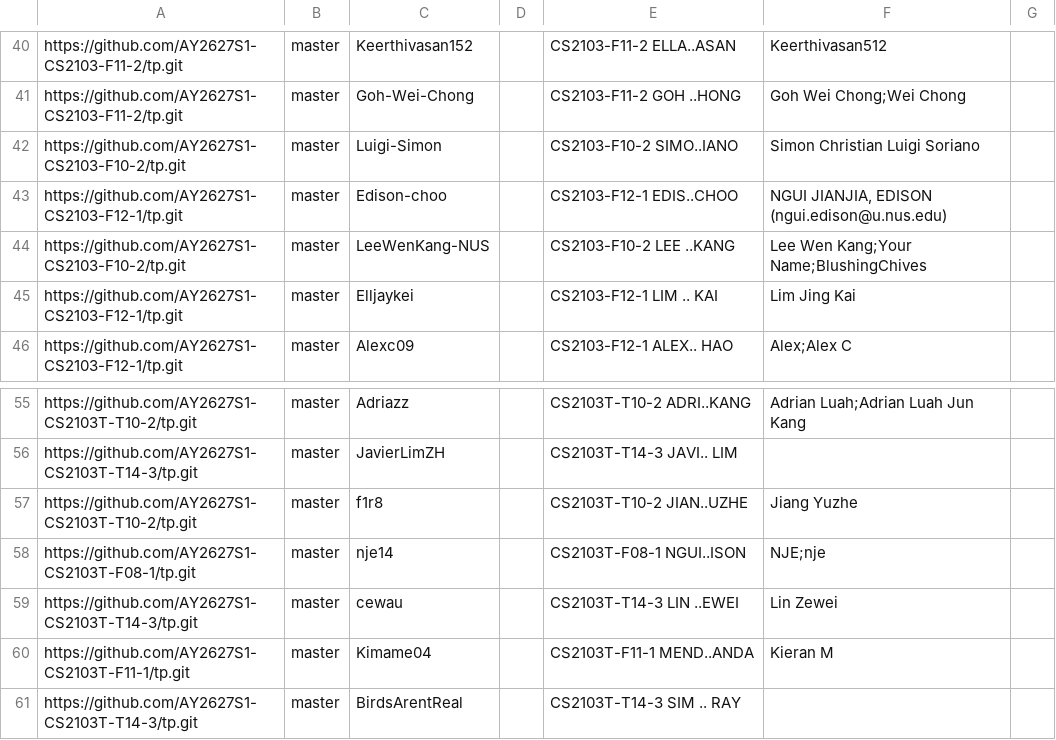
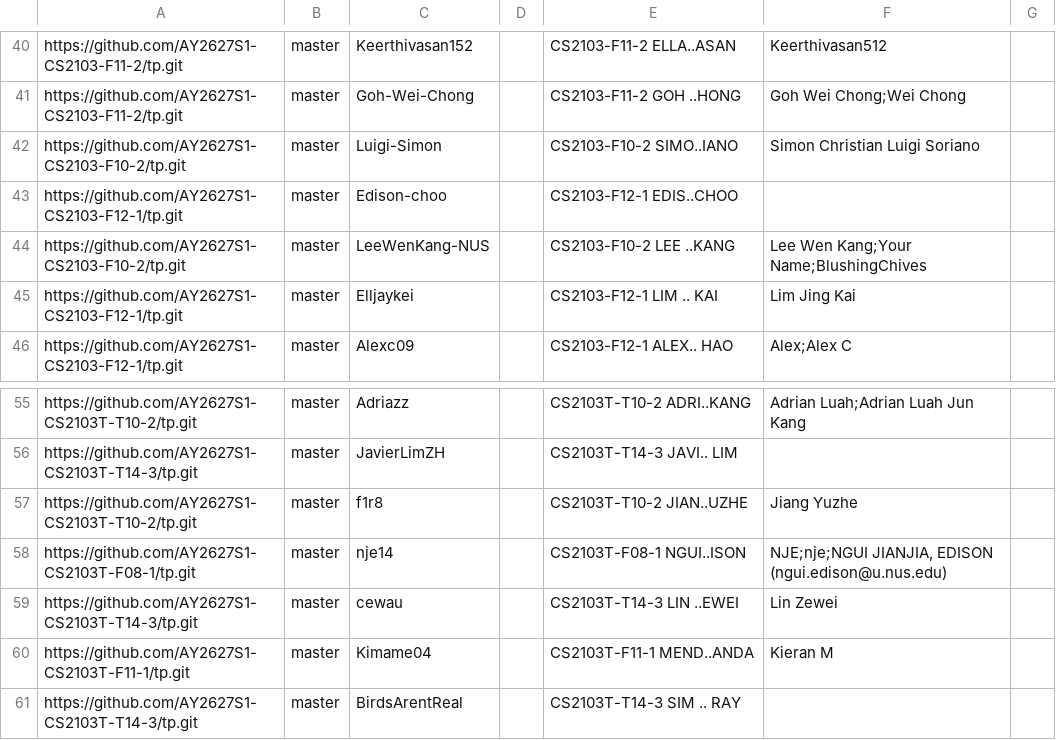
Before and after one commit to NUS-CS2103-AY2627-S1/tp-feature-freeze-dashboard, a CSV file: config/author-config.csv, drawn as a sheet; only a part is shown, gaps mark what is left out.

Commit message:
Update configs

```diff
--- a/config/author-config.csv
+++ b/config/author-config.csv
@@ -42,3 +42,3 @@ https://github.com/AY2627S1-CS2103-F11-2/tp.git,master,Goh-Wei-Chong,,CS2103-F11
 https://github.com/AY2627S1-CS2103-F10-2/tp.git,master,Luigi-Simon,,CS2103-F10-2 SIMO..IANO,Simon Christian Luigi Soriano,
-https://github.com/AY2627S1-CS2103-F12-1/tp.git,master,Edison-choo,,CS2103-F12-1 EDIS..CHOO,"NGUI JIANJIA, EDISON (ngui.edison@u.nus.edu)",
+https://github.com/AY2627S1-CS2103-F12-1/tp.git,master,Edison-choo,,CS2103-F12-1 EDIS..CHOO,,
 https://github.com/AY2627S1-CS2103-F10-2/tp.git,master,LeeWenKang-NUS,,CS2103-F10-2 LEE ..KANG,Lee Wen Kang;Your Name;BlushingChives,
@@ -57,3 +57,3 @@ https://github.com/AY2627S1-CS2103T-T14-3/tp.git,master,JavierLimZH,,CS2103T-T14
 https://github.com/AY2627S1-CS2103T-T10-2/tp.git,master,f1r8,,CS2103T-T10-2 JIAN..UZHE,Jiang Yuzhe,
-https://github.com/AY2627S1-CS2103T-F08-1/tp.git,master,nje14,,CS2103T-F08-1 NGUI..ISON,NJE;nje,
+https://github.com/AY2627S1-CS2103T-F08-1/tp.git,master,nje14,,CS2103T-F08-1 NGUI..ISON,"NJE;nje;NGUI JIANJIA, EDISON (ngui.edison@u.nus.edu)",
 https://github.com/AY2627S1-CS2103T-T14-3/tp.git,master,cewau,,CS2103T-T14-3 LIN ..EWEI,Lin Zewei,
```
